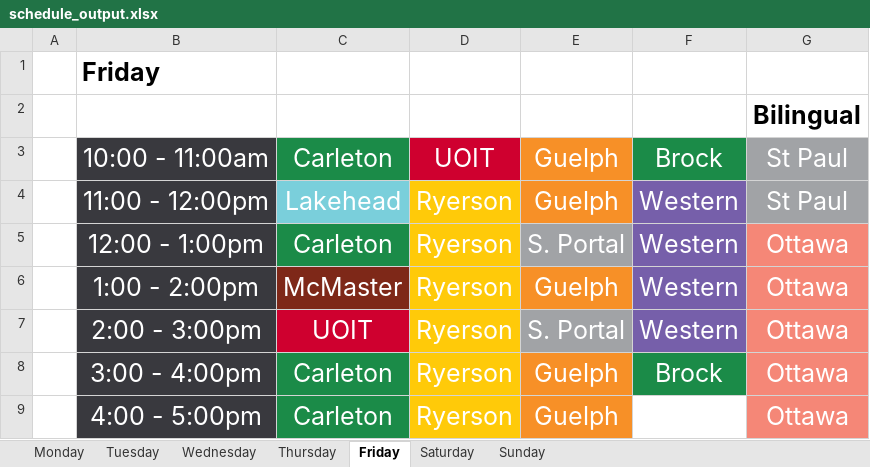
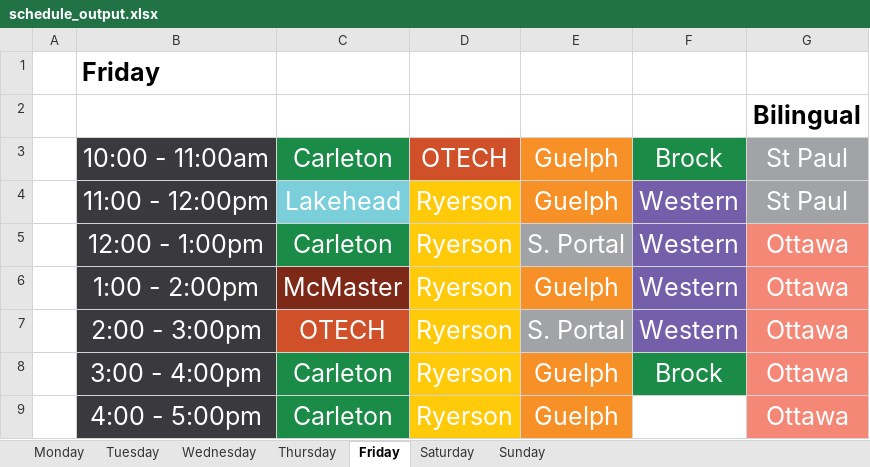
Before and after one commit to guinslym/sp_transform_schedule, an Excel workbook: schedule_output.xlsx, sheet Friday, drawn as a sheet; values as stored, in another font and other column widths than the file's, no borders; the diff names each change by its address in the sheet, - before the commit and + after, or states it on an @@ line.

```diff
--- a/schedule_output.xlsx (sheet Friday)
+++ b/schedule_output.xlsx (sheet Friday)
-D3: UOIT
+D3: OTECH
-D3 fill: #CF002F
+D3 fill: #CF5029
-C7: UOIT
+C7: OTECH
-C7 fill: #CF002F
+C7 fill: #CF5029
```
Also changed, not shown: sheet Tuesday, sheet Wednesday, sheet Monday, 1 other file.
